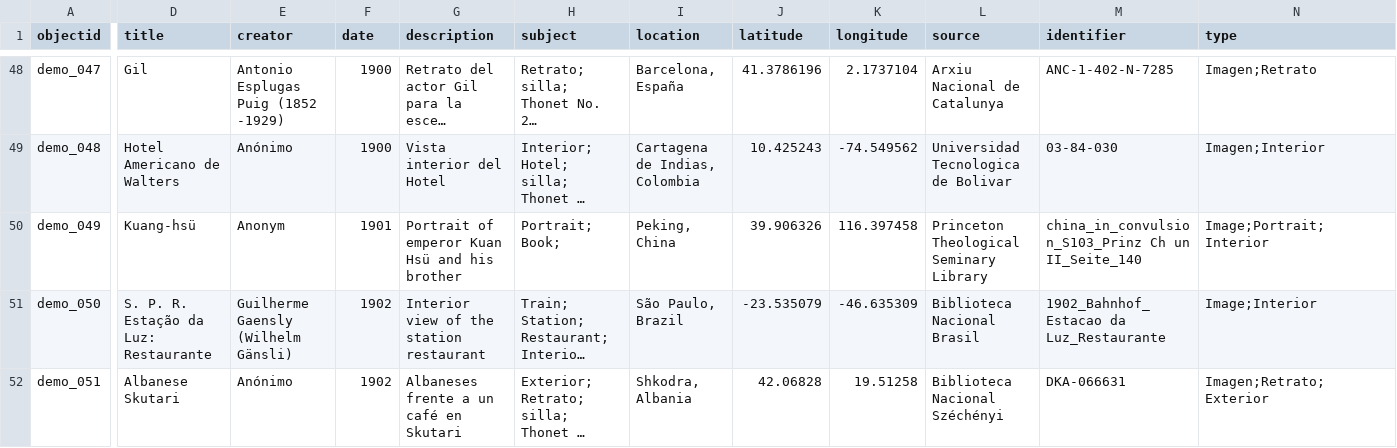
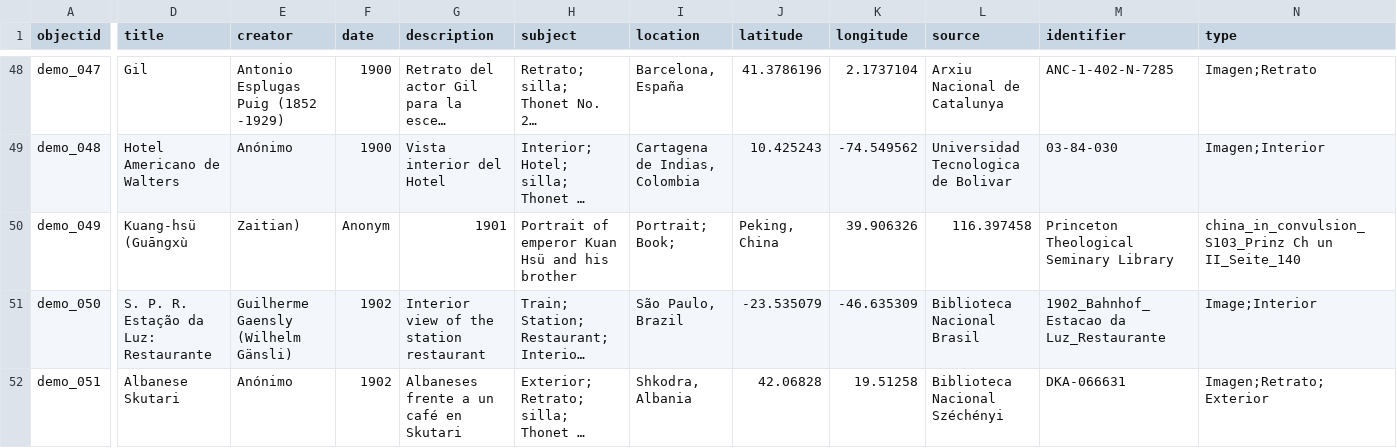
Before and after one commit to Fraukindermann/Mapping-Thonet-Espanol, a CSV file: _data/metadata-template.csv, drawn as a sheet; only a part is shown, gaps mark what is left out; long unchanged cells end in …; the diff covers the shown part only; the diff names each change by its address in the sheet, - before the commit and + after, or states it on an @@ line.

Commit message:
Update metadata-template.csv

```diff
--- a/_data/metadata-template.csv
+++ b/_data/metadata-template.csv
-D50 (title): Kuang-hsü
+D50 (title): Kuang-hsü (Guāngxù
-E50 (creator): Anonym
+E50 (creator): Zaitian)
-F50 (date): 1901
+F50 (date): Anonym
-G50 (description): Portrait of emperor Kuan Hsü and his brother
+G50 (description): 1901
-H50 (subject): Portrait; Book;
+H50 (subject): Portrait of emperor Kuan Hsü and his brother
-I50 (location): Peking, China
+I50 (location): Portrait; Book;
-J50 (latitude): 39.906326
+J50 (latitude): Peking, China
-K50 (longitude): 116.397458
+K50 (longitude): 39.906326
-L50 (source): Princeton Theological Seminary Library
+L50 (source): 116.397458
-M50 (identifier): china_in_convulsion_S103_Prinz Ch un II_Seite_140
+M50 (identifier): Princeton Theological Seminary Library
-N50 (type): Image;Portrait; Interior
+N50 (type): china_in_convulsion_S103_Prinz Ch un II_Seite_140
```
Also changed, not shown: 5 edited cells elsewhere in this file.
